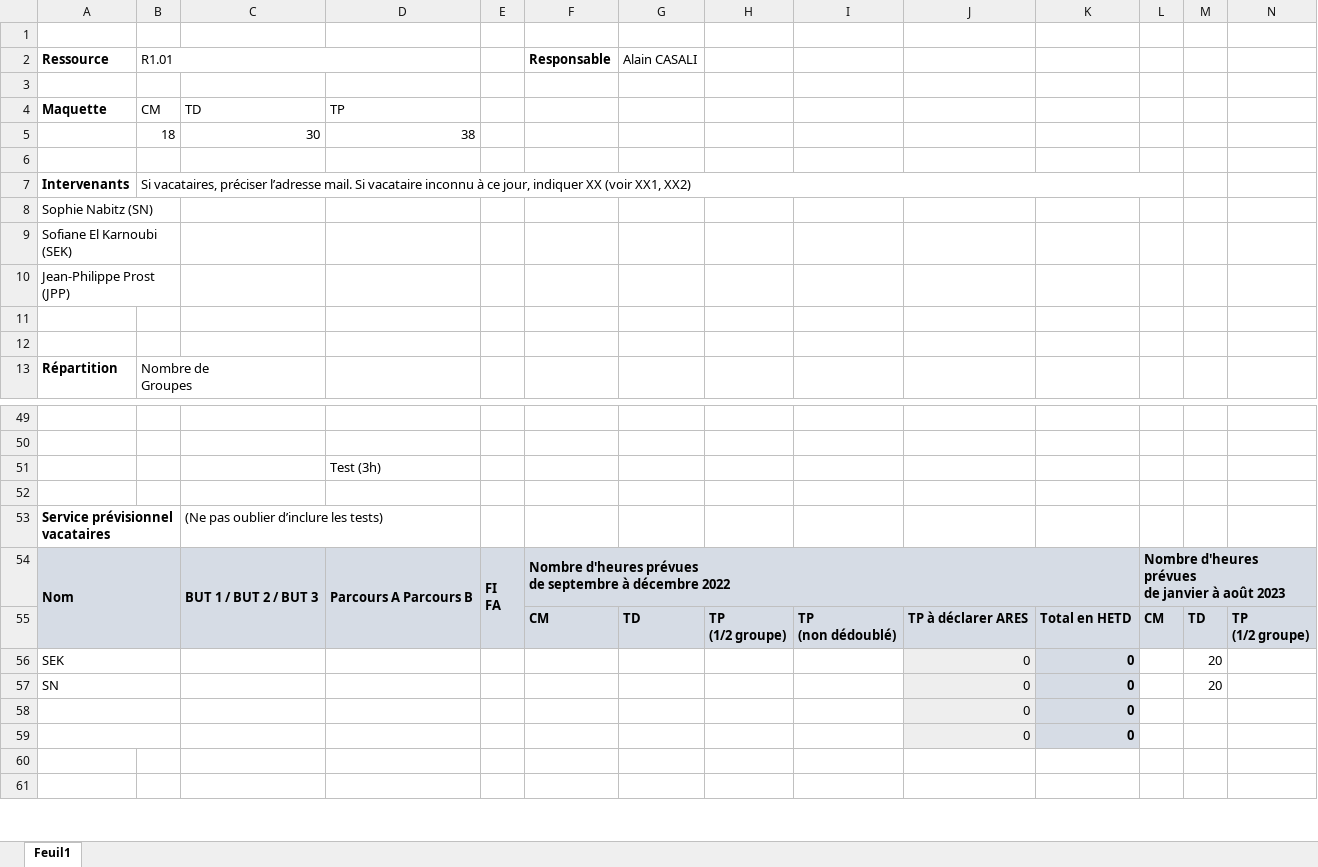
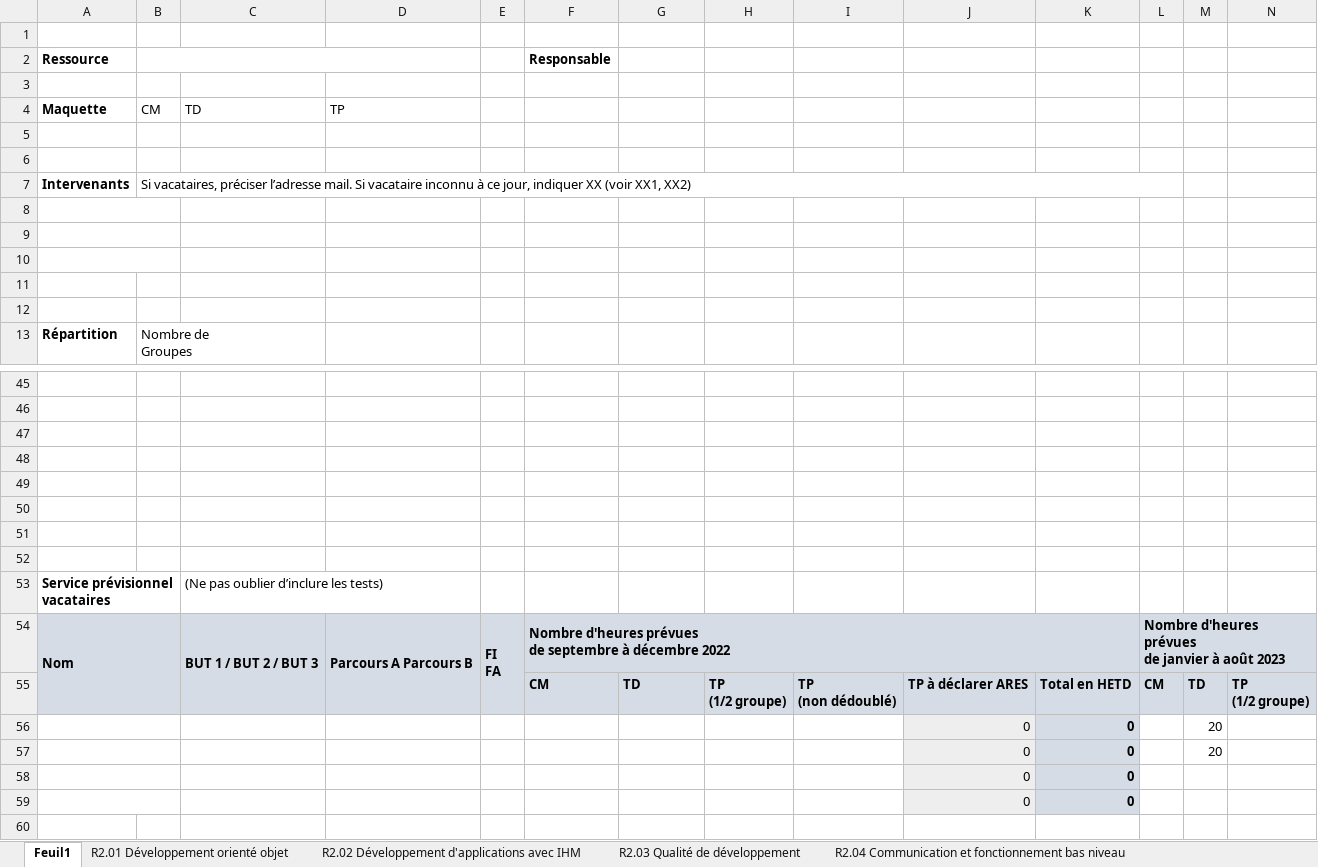
Before and after one commit to chiyeb/SAE-3.01, an Excel workbook: SAE_3_01/S2.xlsx, sheet Feuil1, drawn as a sheet; only a part is shown, gaps mark what is left out; the shorter side is filled out with more unchanged rows; values as stored, in another font and other column widths than the file's, no borders; addresses are those after the commit; rows hold the shown columns only; the diff covers the shown part only; the diff names each change by its address in the sheet, - before the commit and + after, or states it on an @@ line.

```diff
--- a/SAE_3_01/S2.xlsx (sheet Feuil1)
+++ b/SAE_3_01/S2.xlsx (sheet Feuil1)
+sheet tab: R2.01 Développement orienté objet
+sheet tab: R2.02 Développement d'applications avec IHM
+sheet tab: R2.03 Qualité de développement
+sheet tab: R2.04 Communication et fonctionnement bas niveau
-B2: R1.01
+B2: (empty)
-G2: Alain CASALI
+G2: (empty)
-row 5:  | 18 | 30 | 38
+row 5: (empty)
-A8 (Ressource): Sophie Nabitz (SN)
+A8 (Ressource): (empty)
-A9 (Ressource): Sofiane El Karnoubi (SEK)
+A9 (Ressource): (empty)
-A10 (Ressource): Jean-Philippe Prost (JPP)
+A10 (Ressource): (empty)
-D47: Test (3h)
+D47: (empty)
+row 48: (empty)
+row 49: (empty)
+row 50: (empty)
+row 51: (empty)
-A56 (Ressource): SEK
+A56 (Ressource): (empty)
-A57 (Ressource): SN
+A57 (Ressource): (empty)
```
Also changed, not shown: 2 added rows, 6 removed rows and 7 edited cells elsewhere in this sheet, other sheet tabs, 8 other files.
